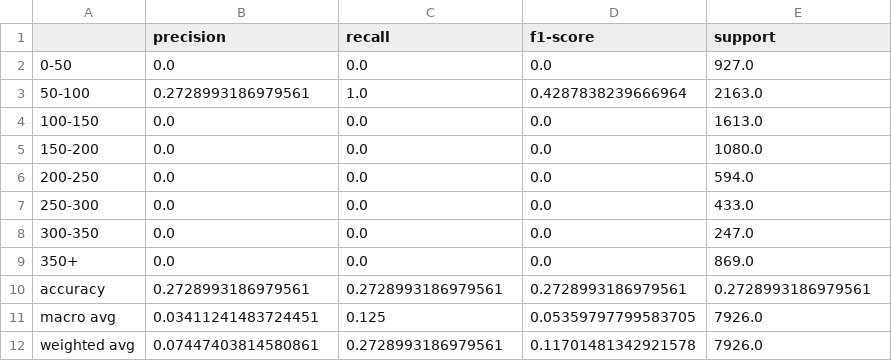
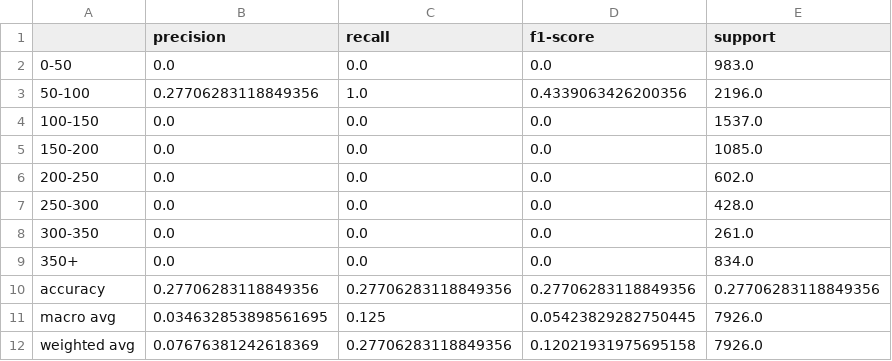
Before and after one commit to DSCI-310-2024/DSCI_310_Group_9_NY-airbnb-analysis, a CSV file: results/tables/dummy_classification_report.csv, drawn as a sheet.

```diff
--- a/results/tables/dummy_classification_report.csv
+++ b/results/tables/dummy_classification_report.csv
@@ -1,12 +1,12 @@
 ,precision,recall,f1-score,support
-0-50,0.0,0.0,0.0,927.0
-50-100,0.2728993186979561,1.0,0.4287838239666964,2163.0
-100-150,0.0,0.0,0.0,1613.0
-150-200,0.0,0.0,0.0,1080.0
-200-250,0.0,0.0,0.0,594.0
-250-300,0.0,0.0,0.0,433.0
-300-350,0.0,0.0,0.0,247.0
-350+,0.0,0.0,0.0,869.0
-accuracy,0.2728993186979561,0.2728993186979561,0.2728993186979561,0.2728993186979561
-macro avg,0.03411241483724451,0.125,0.05359797799583705,7926.0
-weighted avg,0.07447403814580861,0.2728993186979561,0.11701481342921578,7926.0
+0-50,0.0,0.0,0.0,983.0
+50-100,0.27706283118849356,1.0,0.4339063426200356,2196.0
+100-150,0.0,0.0,0.0,1537.0
+150-200,0.0,0.0,0.0,1085.0
+200-250,0.0,0.0,0.0,602.0
+250-300,0.0,0.0,0.0,428.0
+300-350,0.0,0.0,0.0,261.0
+350+,0.0,0.0,0.0,834.0
+accuracy,0.27706283118849356,0.27706283118849356,0.27706283118849356,0.27706283118849356
+macro avg,0.034632853898561695,0.125,0.05423829282750445,7926.0
+weighted avg,0.07676381242618369,0.27706283118849356,0.12021931975695158,7926.0
```
Also changed, not shown: data/cleaned/y_test.csv, data/cleaned/y_train.csv, 17 other files.
